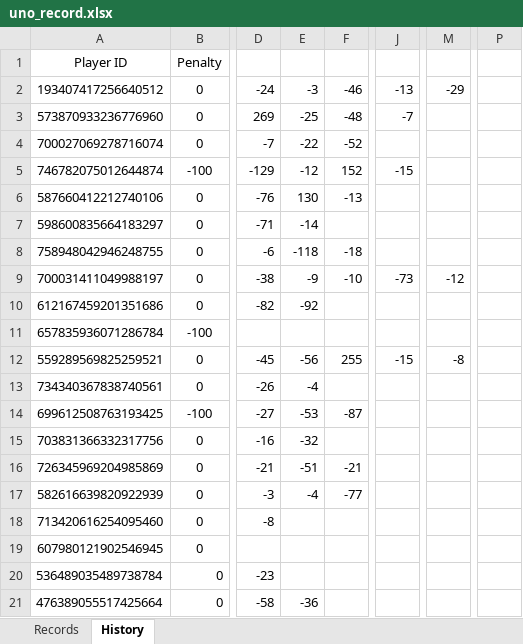
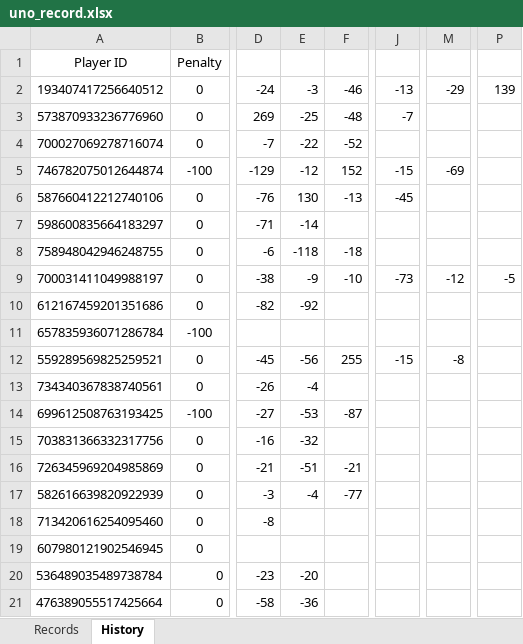
Before and after one commit to 7r-yi/HONDA-Bot, an Excel workbook: uno/uno_record.xlsx, sheet History, drawn as a sheet; only a part is shown, gaps mark what is left out; values as stored, in another font and other column widths than the file's, no borders; the diff names each change by its address in the sheet, - before the commit and + after, or states it on an @@ line.

```diff
--- a/uno/uno_record.xlsx (sheet History)
+++ b/uno/uno_record.xlsx (sheet History)
-P2: (empty)
+P2: 139
-M5: (empty)
+M5: -69
-J6: (empty)
+J6: -45
-P9: (empty)
+P9: -5
-E20: (empty)
+E20: -20
```
Also changed, not shown: sheet Records.
